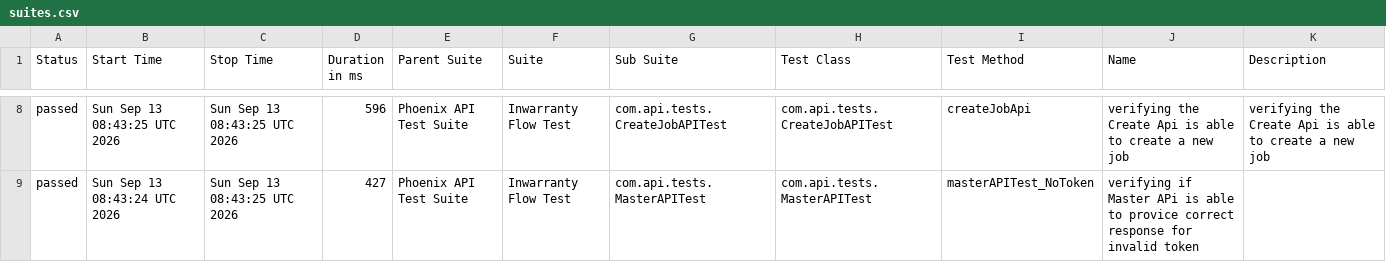
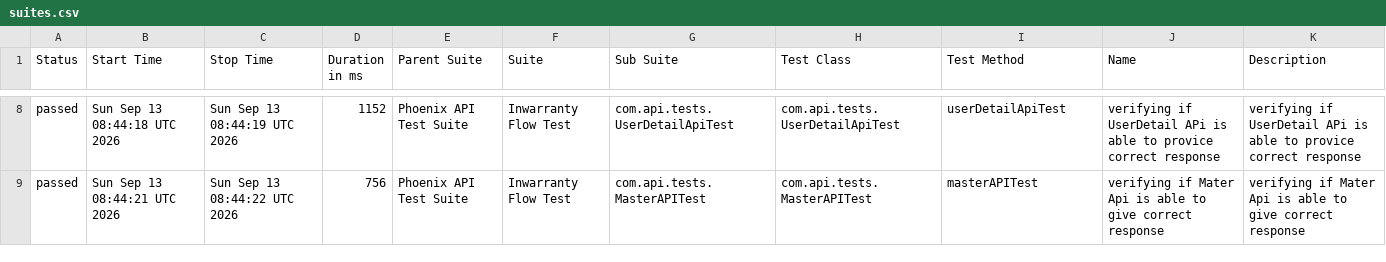
Before and after one commit to RanjaniManuel/PhoenixTestAutomationFramework, a CSV file: data/suites.csv, drawn as a sheet; only a part is shown, gaps mark what is left out; the diff covers the shown part only.

```diff
--- a/data/suites.csv
+++ b/data/suites.csv
@@ -8,2 +8,2 @@
-"passed","Sun Sep 13 08:43:25 UTC 2026","Sun Sep 13 08:43:25 UTC 2026","596","Phoenix API Test Suite","Inwarranty Flow Test","com.api.tests.CreateJobAPITest","com.api.tests.CreateJobAPITest","createJobApi","verifying the Create Api is able to create a new job","verifying the Create Api is able to create a new job"
-"passed","Sun Sep 13 08:43:24 UTC 2026","Sun Sep 13 08:43:25 UTC 2026","427","Phoenix API Test Suite","Inwarranty Flow Test","com.api.tests.MasterAPITest","com.api.tests.MasterAPITest","masterAPITest_NoToken","verifying if Master APi is able to provice correct response for invalid token",""
+"passed","Sun Sep 13 08:44:18 UTC 2026","Sun Sep 13 08:44:19 UTC 2026","1152","Phoenix API Test Suite","Inwarranty Flow Test","com.api.tests.UserDetailApiTest","com.api.tests.UserDetailApiTest","userDetailApiTest","verifying if UserDetail APi is able to provice correct response","verifying if UserDetail APi is able to provice correct response"
+"passed","Sun Sep 13 08:44:21 UTC 2026","Sun Sep 13 08:44:22 UTC 2026","756","Phoenix API Test Suite","Inwarranty Flow Test","com.api.tests.MasterAPITest","com.api.tests.MasterAPITest","masterAPITest","verifying if Mater Api is able to give correct response","verifying if Mater Api is able to give correct response"
```
Also changed, not shown: 1 added row, 1 removed row and 30 edited cells elsewhere in this file, data/behaviors.csv, 49 other files.
